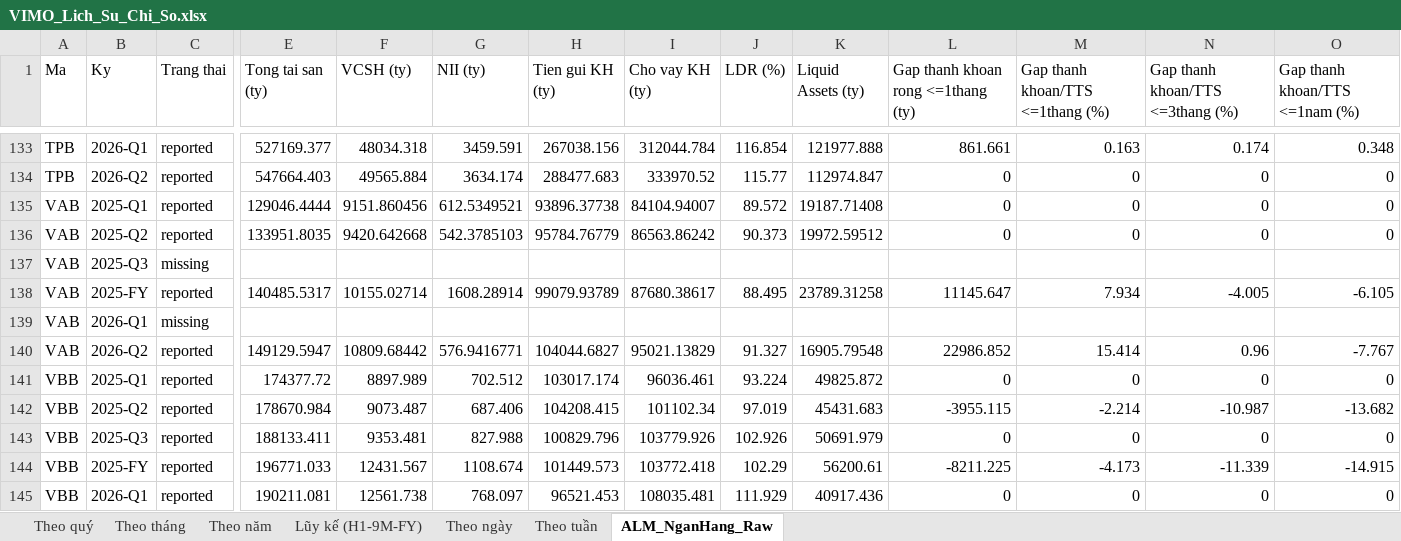
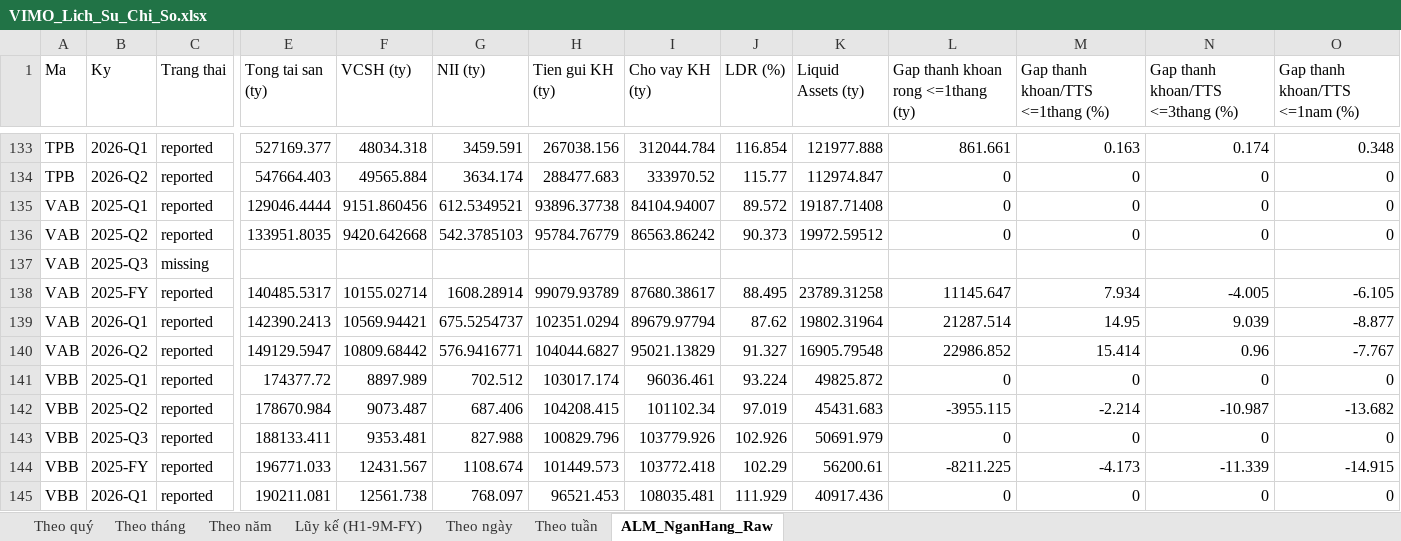
Before and after one commit to Truongutc/Phan-tich-FA, an Excel workbook: Bao cao/VIMO/VIMO_Lich_Su_Chi_So.xlsx, sheet ALM_NganHang_Raw, drawn as a sheet; only a part is shown, gaps mark what is left out; values as stored, in another font and other column widths than the file's, no borders; 1 other sheet too large or unreadable and not compared; removed rows and columns are numbered as before the commit, all else as after; rows hold the shown columns only; the diff names each change by its address in the sheet, - before the commit and + after, or states it on an @@ line.

Commit message:
Bank ALM: nhap thu cong VAB 2026-Q1 tu anh chup BCTC that
VAB in cot "Qua han duoi 3 thang" TRUOC "Qua han tren 3 thang" - dao nguoc thu
tu chuan (LIQUIDITY_BUCKETS gia dinh tren_3t truoc) - da doi cho lai khi nhap
tay. Don vi da xac nhan la Trieu dong that (khong phai VND thuc du bang co in
"VNĐ" lap lai - xem phat hien va fix ebf0ffc) qua doi chieu voi
quarterly_balance_sheet doc lap tu Vietcap (142.390 ty, khop voi 143.740 ty
suy tu bang gap KHONG can quy doi them). Da doi chieu 2 chieu truoc khi nhap.

Luu y con lai (chua sua, muc do anh huong nho): thu tu cot "qua han duoi/tren
3 thang" khac nhau giua cac ngan hang co the anh huong nhe do chinh xac cua
OCR tu dong trich 2 bucket qua han dau tien neu chay lai qua che do OCR that
(khong anh huong du lieu nhap tay nay).

```diff
--- a/Bao cao/VIMO/VIMO_Lich_Su_Chi_So.xlsx (sheet ALM_NganHang_Raw)
+++ b/Bao cao/VIMO/VIMO_Lich_Su_Chi_So.xlsx (sheet ALM_NganHang_Raw)
-row 139: VAB | 2026-Q1 | missing
+row 139: VAB | 2026-Q1 | reported | 142390.2413 | 10569.94421 | 675.5254737 | 102351.0294 | 89679.97794 | 87.62 | 19802.31964 | 21287.514 | 14.95 | 9.039 | -8.877
```
Also changed, not shown: 1 other file.
